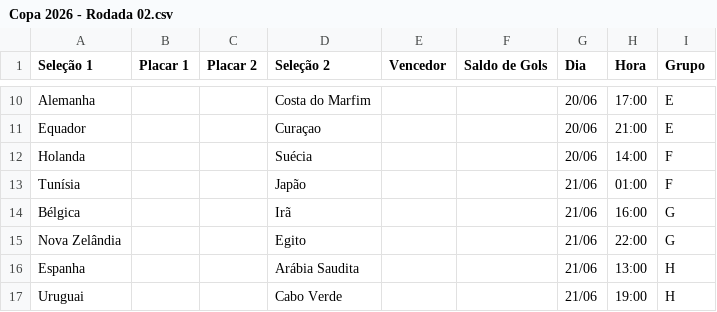
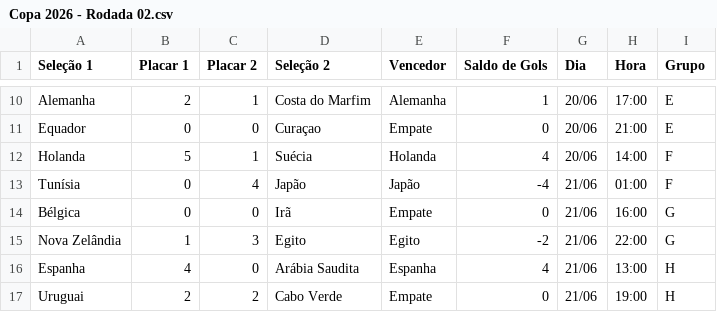
Before and after one commit to caiomizan/Copa, a CSV file: dados/Copa 2026 - Rodada 02.csv, drawn as a sheet; only a part is shown, gaps mark what is left out; the diff covers the shown part only; the diff names each change by its address in the sheet, - before the commit and + after, or states it on an @@ line.

```diff
--- a/dados/Copa 2026 - Rodada 02.csv
+++ b/dados/Copa 2026 - Rodada 02.csv
-B10 (Placar 1): (empty)
+B10 (Placar 1): 2
-C10 (Placar 2): (empty)
+C10 (Placar 2): 1
-E10 (Vencedor): (empty)
+E10 (Vencedor): Alemanha
-F10 (Saldo de Gols): (empty)
+F10 (Saldo de Gols): 1
-B11 (Placar 1): (empty)
+B11 (Placar 1): 0
-C11 (Placar 2): (empty)
+C11 (Placar 2): 0
-E11 (Vencedor): (empty)
+E11 (Vencedor): Empate
-F11 (Saldo de Gols): (empty)
+F11 (Saldo de Gols): 0
-B12 (Placar 1): (empty)
+B12 (Placar 1): 5
-C12 (Placar 2): (empty)
+C12 (Placar 2): 1
-E12 (Vencedor): (empty)
+E12 (Vencedor): Holanda
-F12 (Saldo de Gols): (empty)
+F12 (Saldo de Gols): 4
-B13:B14 (Placar 1): (empty)
+B13:B14 (Placar 1): 0
-C13 (Placar 2): (empty)
+C13 (Placar 2): 4
-E13 (Vencedor): (empty)
+E13 (Vencedor): Japão
-F13 (Saldo de Gols): (empty)
+F13 (Saldo de Gols): -4
-C14 (Placar 2): (empty)
+C14 (Placar 2): 0
-E14 (Vencedor): (empty)
+E14 (Vencedor): Empate
-F14 (Saldo de Gols): (empty)
+F14 (Saldo de Gols): 0
-B15 (Placar 1): (empty)
+B15 (Placar 1): 1
-C15 (Placar 2): (empty)
+C15 (Placar 2): 3
-E15 (Vencedor): (empty)
+E15 (Vencedor): Egito
-F15 (Saldo de Gols): (empty)
+F15 (Saldo de Gols): -2
-B16 (Placar 1): (empty)
+B16 (Placar 1): 4
-C16 (Placar 2): (empty)
+C16 (Placar 2): 0
-E16 (Vencedor): (empty)
+E16 (Vencedor): Espanha
-F16 (Saldo de Gols): (empty)
+F16 (Saldo de Gols): 4
-B17 (Placar 1): (empty)
+B17 (Placar 1): 2
-C17 (Placar 2): (empty)
+C17 (Placar 2): 2
-E17 (Vencedor): (empty)
+E17 (Vencedor): Empate
-F17 (Saldo de Gols): (empty)
+F17 (Saldo de Gols): 0
```
Also changed, not shown: 66 edited cells elsewhere in this file, dados/Copa 2026 - Rodada 01.csv, 9 other files.
